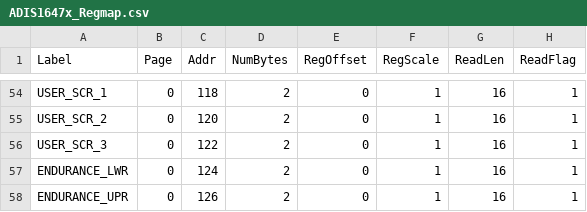
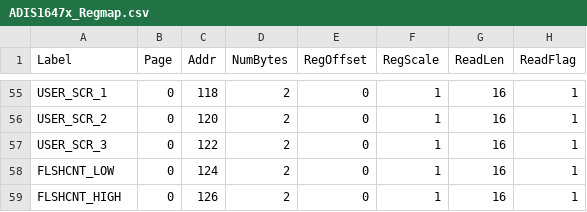
Before and after one commit to analogdevicesinc/iSensor-FX3-Eval, a CSV file: src/ADIS1647x_Regmap.csv, drawn as a sheet; only a part is shown, gaps mark what is left out; addresses are those after the commit; the diff covers the shown part only; the diff names each change by its address in the sheet, - before the commit and + after, or states it on an @@ line.

```diff
--- a/src/ADIS1647x_Regmap.csv
+++ b/src/ADIS1647x_Regmap.csv
-A58 (Label): ENDURANCE_LWR
+A58 (Label): FLSHCNT_LOW
-A59 (Label): ENDURANCE_UPR
+A59 (Label): FLSHCNT_HIGH
```
Also changed, not shown: 1 added row and 36 edited cells elsewhere in this file, src/ADIS1649x_Regmap.csv, 2 other files.
